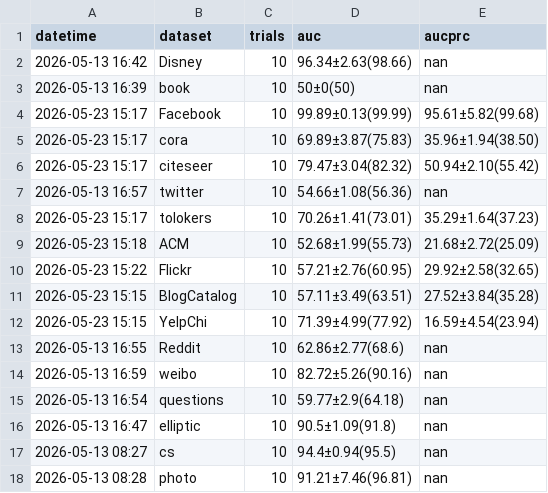
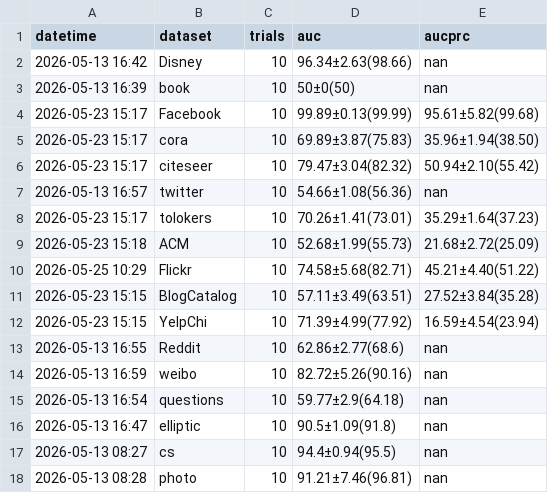
Before and after one commit to weiranli-cjlu/2025-NSReg, a CSV file: nsreg_results.csv, drawn as a sheet.

```diff
--- a/nsreg_results.csv
+++ b/nsreg_results.csv
@@ -9,3 +9,3 @@ datetime,dataset,trials,auc,aucprc
 2026-05-23 15:18,ACM,10,52.68±1.99(55.73),21.68±2.72(25.09)
-2026-05-23 15:22,Flickr,10,57.21±2.76(60.95),29.92±2.58(32.65)
+2026-05-25 10:29,Flickr,10,74.58±5.68(82.71),45.21±4.40(51.22)
 2026-05-23 15:15,BlogCatalog,10,57.11±3.49(63.51),27.52±3.84(35.28)
```
Also changed, not shown: 1 other file.
